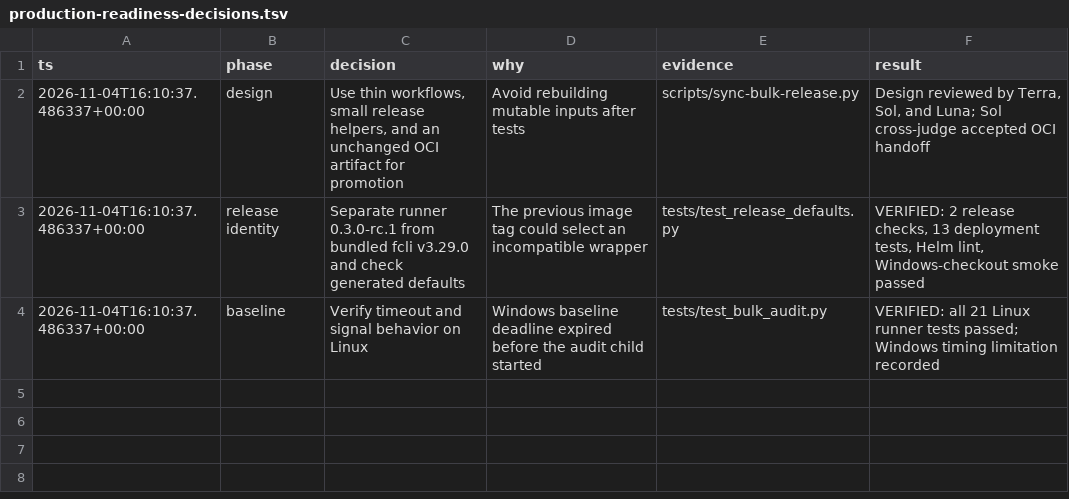
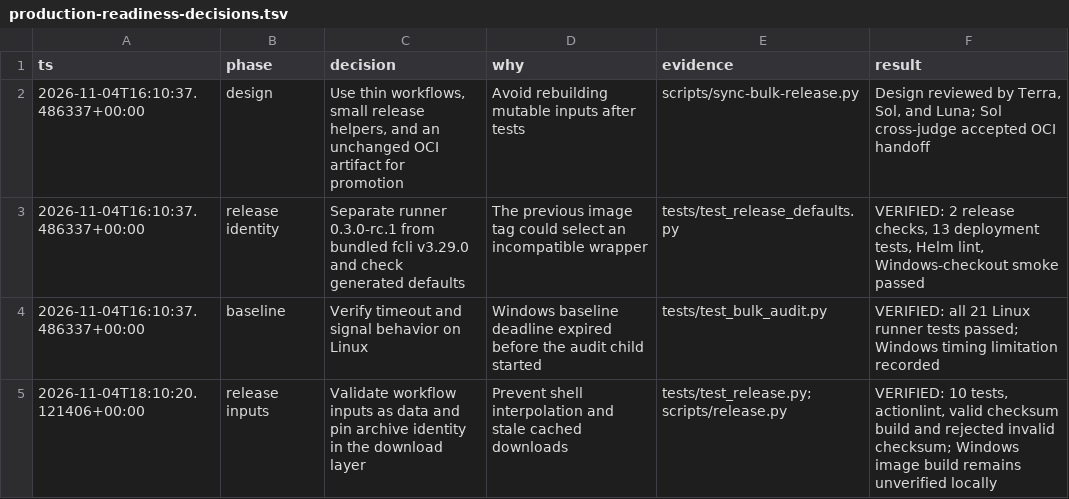
Before and after one commit to kireetivar/fcli-docker, a TSV file: docs/production-readiness-decisions.tsv, drawn as a sheet.

Commit message:
fix(ci): validate release inputs and pin downloaded archive identities

```diff
--- a/docs/production-readiness-decisions.tsv
+++ b/docs/production-readiness-decisions.tsv
@@ -4 +4,2 @@ ts	phase	decision	why	evidence	result
 2026-11-04T16:10:37.486337+00:00	baseline	Verify timeout and signal behavior on Linux	Windows baseline deadline expired before the audit child started	tests/test_bulk_audit.py	VERIFIED: all 21 Linux runner tests passed; Windows timing limitation recorded
+2026-11-04T18:10:20.121406+00:00	release inputs	Validate workflow inputs as data and pin archive identity in the download layer	Prevent shell interpolation and stale cached downloads	tests/test_release.py; scripts/release.py	VERIFIED: 10 tests, actionlint, valid checksum build and rejected invalid checksum; Windows image build remains unverified locally
```
Also changed, not shown: 5 other files.
